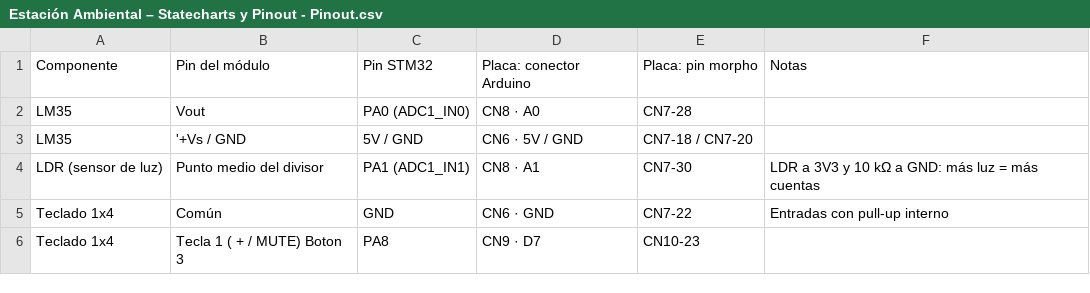
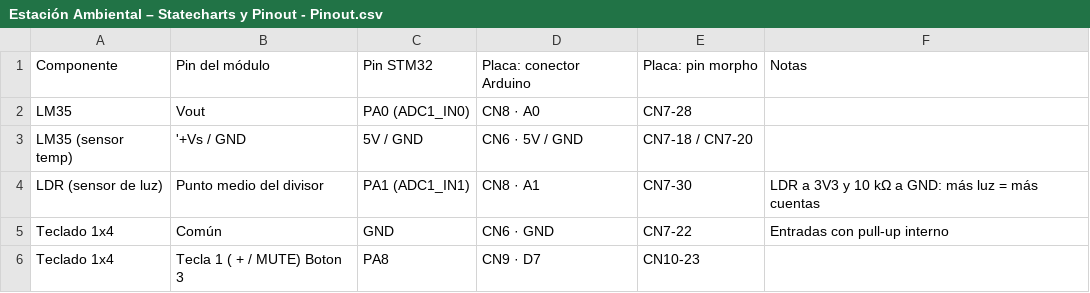
Before and after one commit to valenlop/tdse-tf_2026-2doC_1-01, a CSV file: Estación Ambiental – Statecharts y Pinout - Pinout.csv, drawn as a sheet; only a part is shown.

Commit message:
Revise pinout details for environmental station components
Updated pinout information for various components including LM35, LDR, Teclado 1x4, LED RGB, Módulo relé, Buzzer, HM-10, LCD 16x2, and EEPROM 24Cxx.

```diff
--- a/Estación Ambiental – Statecharts y Pinout - Pinout.csv
+++ b/Estación Ambiental – Statecharts y Pinout - Pinout.csv
@@ -2,3 +2,3 @@
 LM35,Vout,PA0 (ADC1_IN0),CN8 · A0,CN7-28,
-LM35,'+Vs / GND,5V / GND,CN6 · 5V / GND,CN7-18 / CN7-20,
+LM35 (sensor temp),'+Vs / GND,5V / GND,CN6 · 5V / GND,CN7-18 / CN7-20,
 LDR (sensor de luz),Punto medio del divisor,PA1 (ADC1_IN1),CN8 · A1,CN7-30,LDR a 3V3 y 10 kΩ a GND: más luz = más cuentas
```
